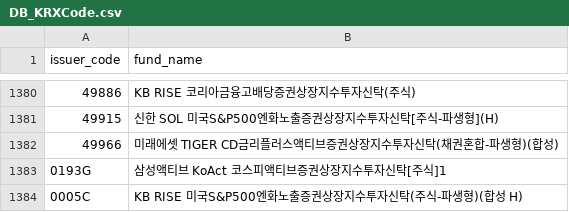
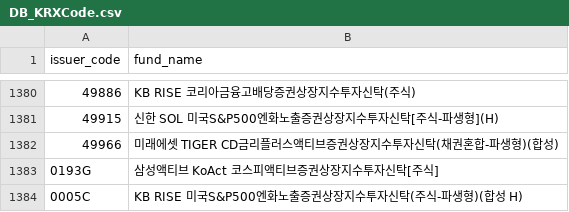
Before and after one commit to sungin-etf/NewETFKR, a CSV file: DB_KRXCode.csv, drawn as a sheet; only a part is shown, gaps mark what is left out.

Commit message:
Update DB_KRXCode.csv

```diff
--- a/DB_KRXCode.csv
+++ b/DB_KRXCode.csv
@@ -1382,3 +1382,3 @@ issuer_code,fund_name
 49966,미래에셋 TIGER CD금리플러스액티브증권상장지수투자신탁(채권혼합-파생형)(합성)
-0193G,삼성액티브 KoAct 코스피액티브증권상장지수투자신탁[주식]1
+0193G,삼성액티브 KoAct 코스피액티브증권상장지수투자신탁[주식]
 0005C,KB RISE 미국S&P500엔화노출증권상장지수투자신탁(주식-파생형)(합성 H)
```
